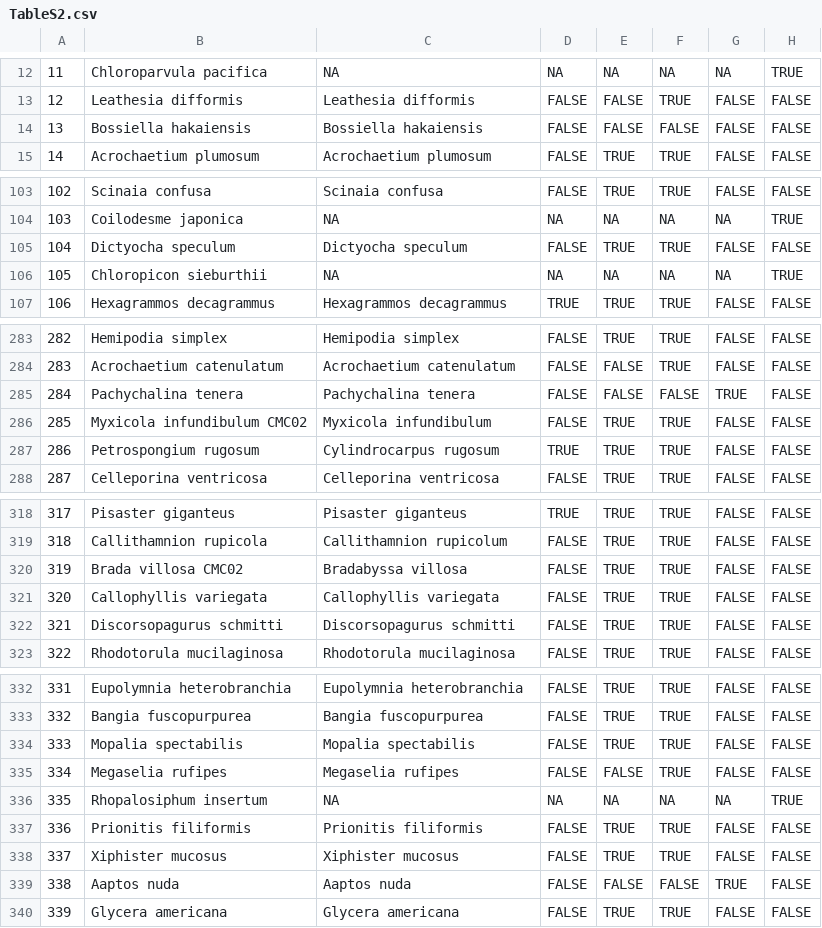
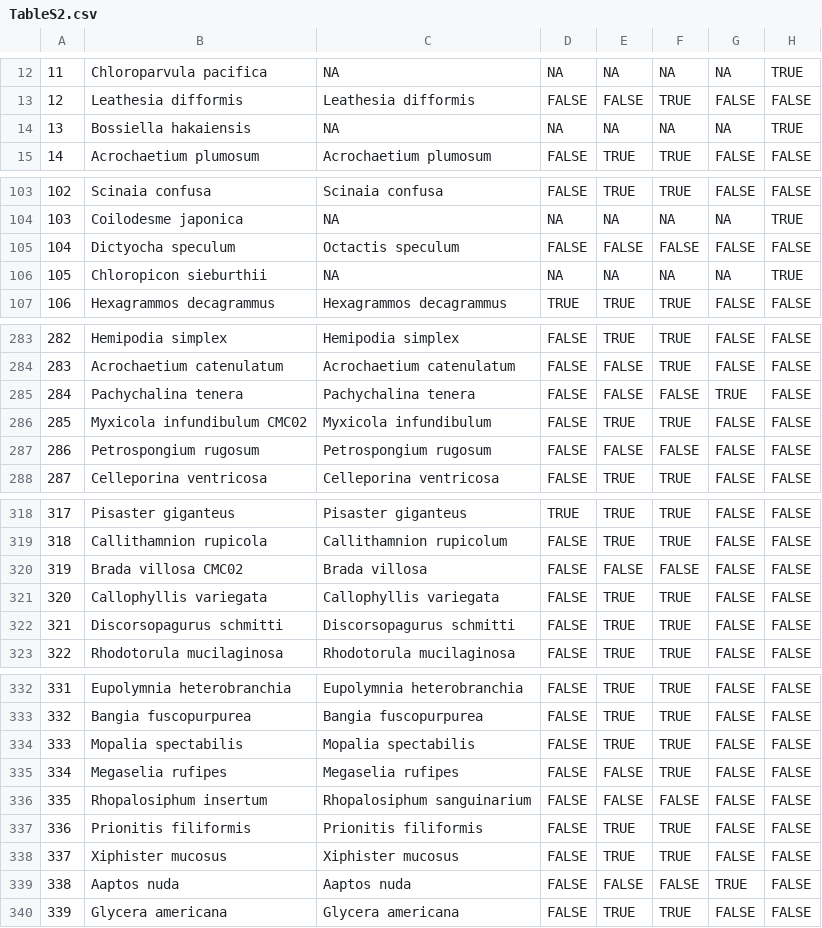
Before and after one commit to meghanmshea/intertidal-eDNA, a CSV file: Analysis Products/TableS2.csv, drawn as a sheet; only a part is shown, gaps mark what is left out.

```diff
--- a/Analysis Products/TableS2.csv
+++ b/Analysis Products/TableS2.csv
@@ -13,3 +13,3 @@
 "12","Leathesia difformis","Leathesia difformis",FALSE,FALSE,TRUE,FALSE,FALSE
-"13","Bossiella hakaiensis","Bossiella hakaiensis",FALSE,FALSE,FALSE,FALSE,FALSE
+"13","Bossiella hakaiensis",NA,NA,NA,NA,NA,TRUE
 "14","Acrochaetium plumosum","Acrochaetium plumosum",FALSE,TRUE,TRUE,FALSE,FALSE
@@ -104,3 +104,3 @@
 "103","Coilodesme japonica",NA,NA,NA,NA,NA,TRUE
-"104","Dictyocha speculum","Dictyocha speculum",FALSE,TRUE,TRUE,FALSE,FALSE
+"104","Dictyocha speculum","Octactis speculum",FALSE,FALSE,FALSE,FALSE,FALSE
 "105","Chloropicon sieburthii",NA,NA,NA,NA,NA,TRUE
@@ -286,3 +286,3 @@
 "285","Myxicola infundibulum CMC02","Myxicola infundibulum",FALSE,TRUE,TRUE,FALSE,FALSE
-"286","Petrospongium rugosum","Cylindrocarpus rugosum",TRUE,TRUE,TRUE,FALSE,FALSE
+"286","Petrospongium rugosum","Petrospongium rugosum",FALSE,FALSE,FALSE,FALSE,FALSE
 "287","Celleporina ventricosa","Celleporina ventricosa",FALSE,TRUE,TRUE,FALSE,FALSE
@@ -319,3 +319,3 @@
 "318","Callithamnion rupicola","Callithamnion rupicolum",FALSE,TRUE,TRUE,FALSE,FALSE
-"319","Brada villosa CMC02","Bradabyssa villosa",FALSE,TRUE,TRUE,FALSE,FALSE
+"319","Brada villosa CMC02","Brada villosa",FALSE,FALSE,FALSE,FALSE,FALSE
 "320","Callophyllis variegata","Callophyllis variegata",FALSE,TRUE,TRUE,FALSE,FALSE
@@ -335,3 +335,3 @@
 "334","Megaselia rufipes","Megaselia rufipes",FALSE,FALSE,TRUE,FALSE,FALSE
-"335","Rhopalosiphum insertum",NA,NA,NA,NA,NA,TRUE
+"335","Rhopalosiphum insertum","Rhopalosiphum sanguinarium",FALSE,FALSE,FALSE,FALSE,FALSE
 "336","Prionitis filiformis","Prionitis filiformis",FALSE,TRUE,TRUE,FALSE,FALSE
```
Also changed, not shown: Analysis Products/BPT_Analysis.csv, 40 other files.
